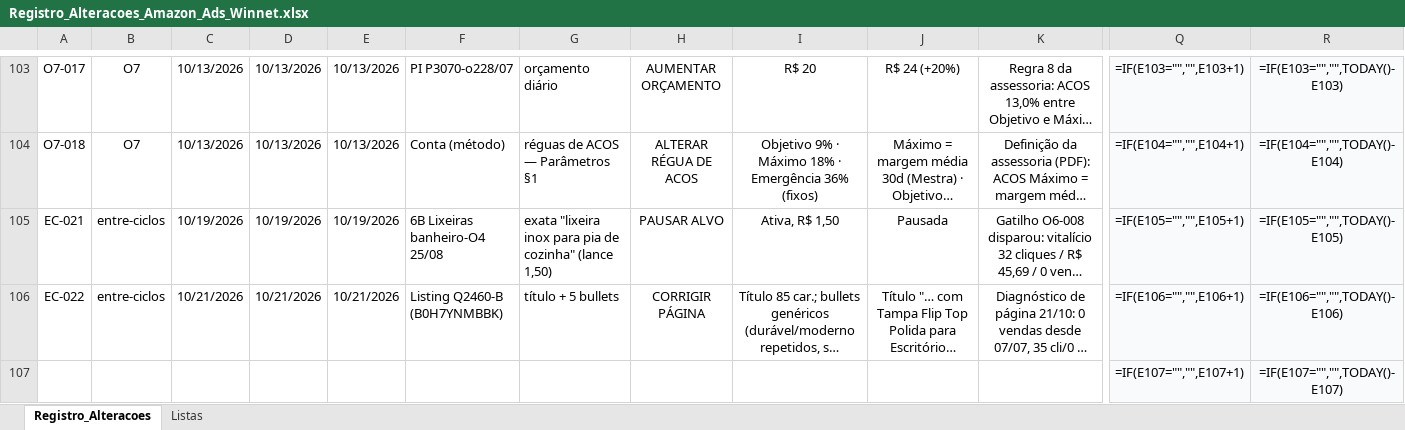
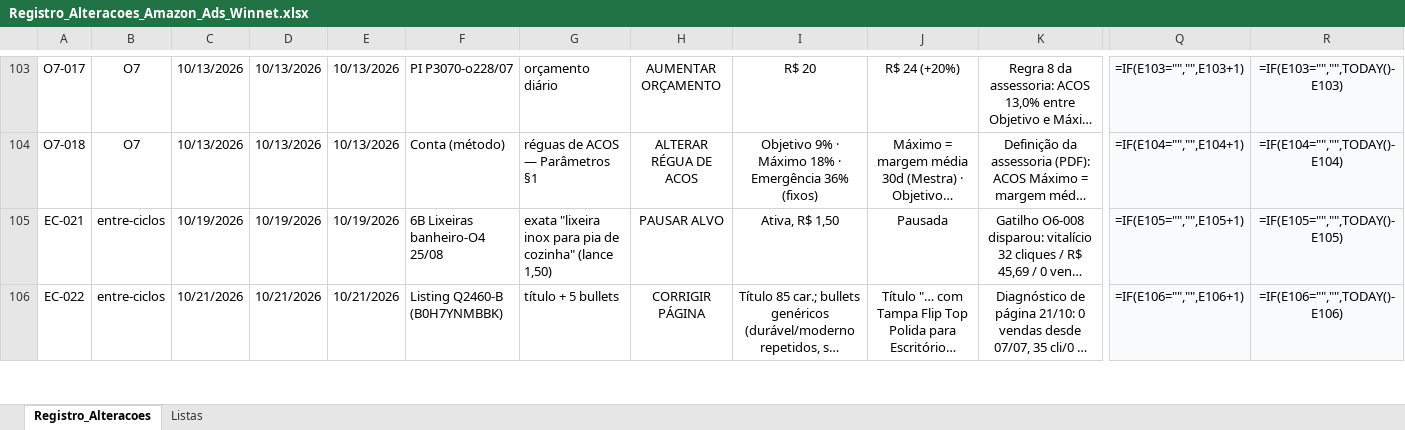
Before and after one commit to WinnetMetais/Marketplaces---Leo, an Excel workbook: dados/Registro_Alteracoes_Amazon_Ads_Winnet.xlsx, sheet Registro_Alteracoes, drawn as a sheet; only a part is shown, gaps mark what is left out; long unchanged cells end in …; values as stored, in another font and other column widths than the file's, no borders; formulas without a stored value are shown as written; conditional formats and table styles not drawn; removed rows and columns are numbered as before the commit, all else as after; rows hold the shown columns only; the diff covers the shown part only; the diff names each change by its address in the sheet, - before the commit and + after, or states it on an @@ line.

```diff
--- a/dados/Registro_Alteracoes_Amazon_Ads_Winnet.xlsx (sheet Registro_Alteracoes)
+++ b/dados/Registro_Alteracoes_Amazon_Ads_Winnet.xlsx (sheet Registro_Alteracoes)
-row 107:  |  |  |  |  |  |  |  |  |  |  | =IF(E107="","",E107+1) | =IF(E107="","",TODAY()-E107)
```
Also changed, not shown: 1 added row elsewhere in this sheet, 12 other files.
